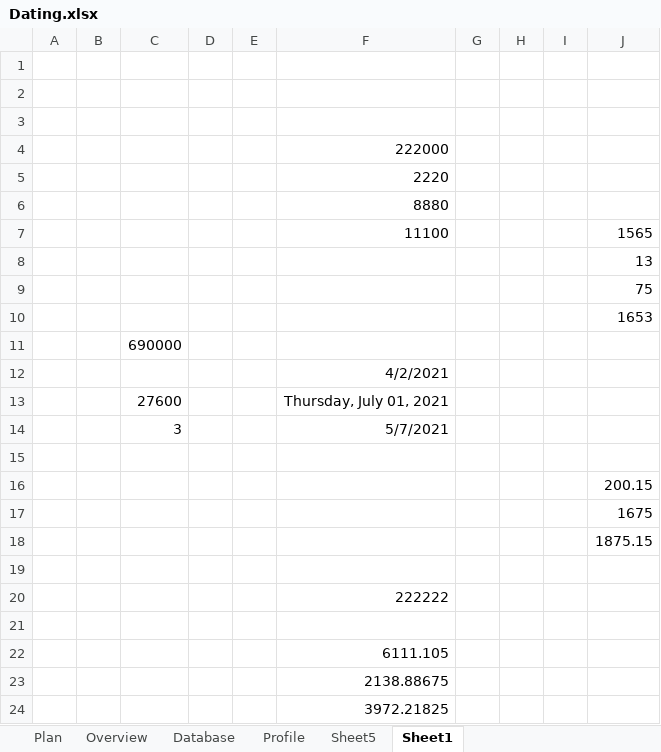
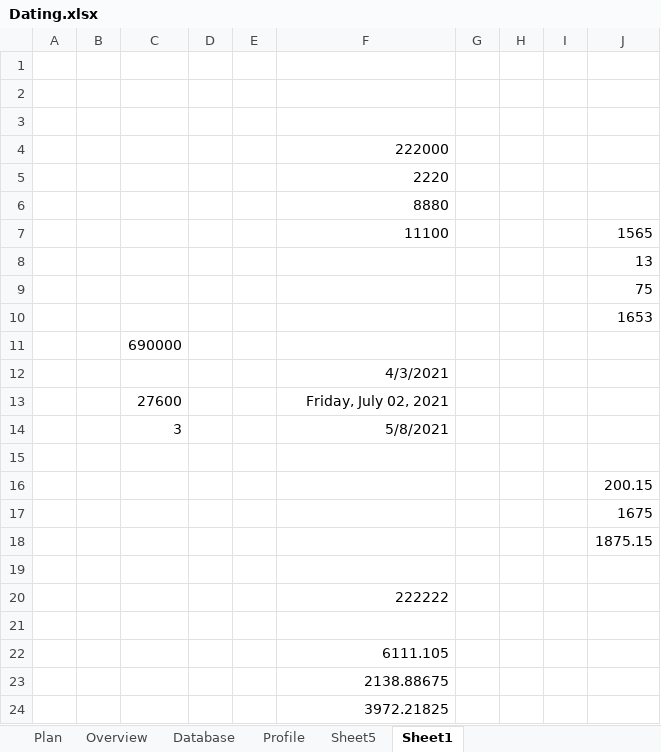
Before and after one commit to johnbark855/whoiswho, an Excel workbook: references/Dating.xlsx, sheet Sheet1, drawn as a sheet; values as stored, in another font and other column widths than the file's, no borders; the diff names each change by its address in the sheet, - before the commit and + after, or states it on an @@ line.

```diff
--- a/references/Dating.xlsx (sheet Sheet1)
+++ b/references/Dating.xlsx (sheet Sheet1)
-F12: 4/2/2021
+F12: 4/3/2021
-F13: Thursday, July 01, 2021
+F13: Friday, July 02, 2021
-F14: 5/7/2021
+F14: 5/8/2021
```
Also changed, not shown: sheet Plan, 3 other files.
